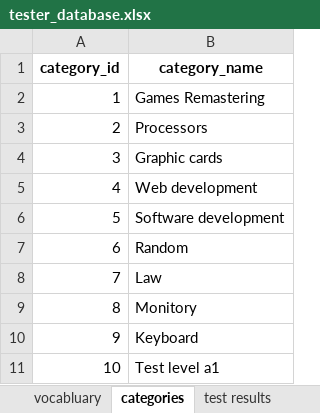
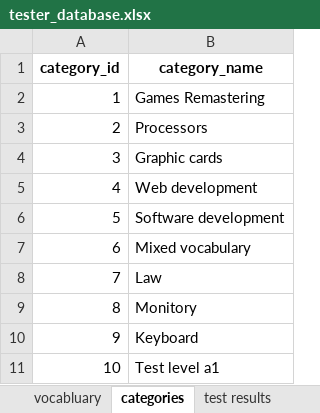
Before and after one commit to prokofiew/EN_VOCABULARY_TESTER, an Excel workbook: test_database/tester_database.xlsx, sheet categories, drawn as a sheet; values as stored, in another font and other column widths than the file's, no borders; the diff names each change by its address in the sheet, - before the commit and + after, or states it on an @@ line.

```diff
--- a/test_database/tester_database.xlsx (sheet categories)
+++ b/test_database/tester_database.xlsx (sheet categories)
-B7 (category_name): Random
+B7 (category_name): Mixed vocabulary
```
Also changed, not shown: sheet test results, 3 other files.
